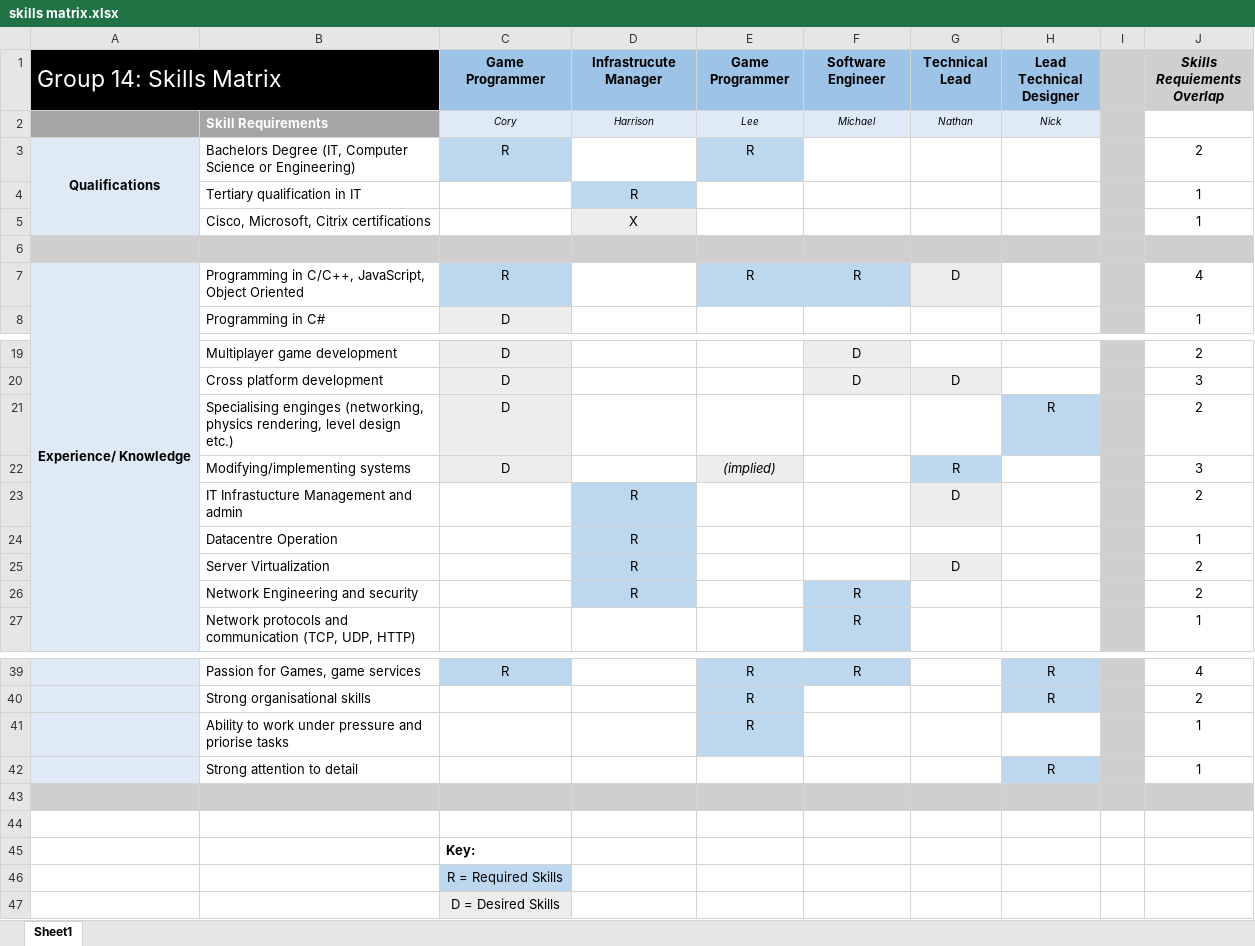
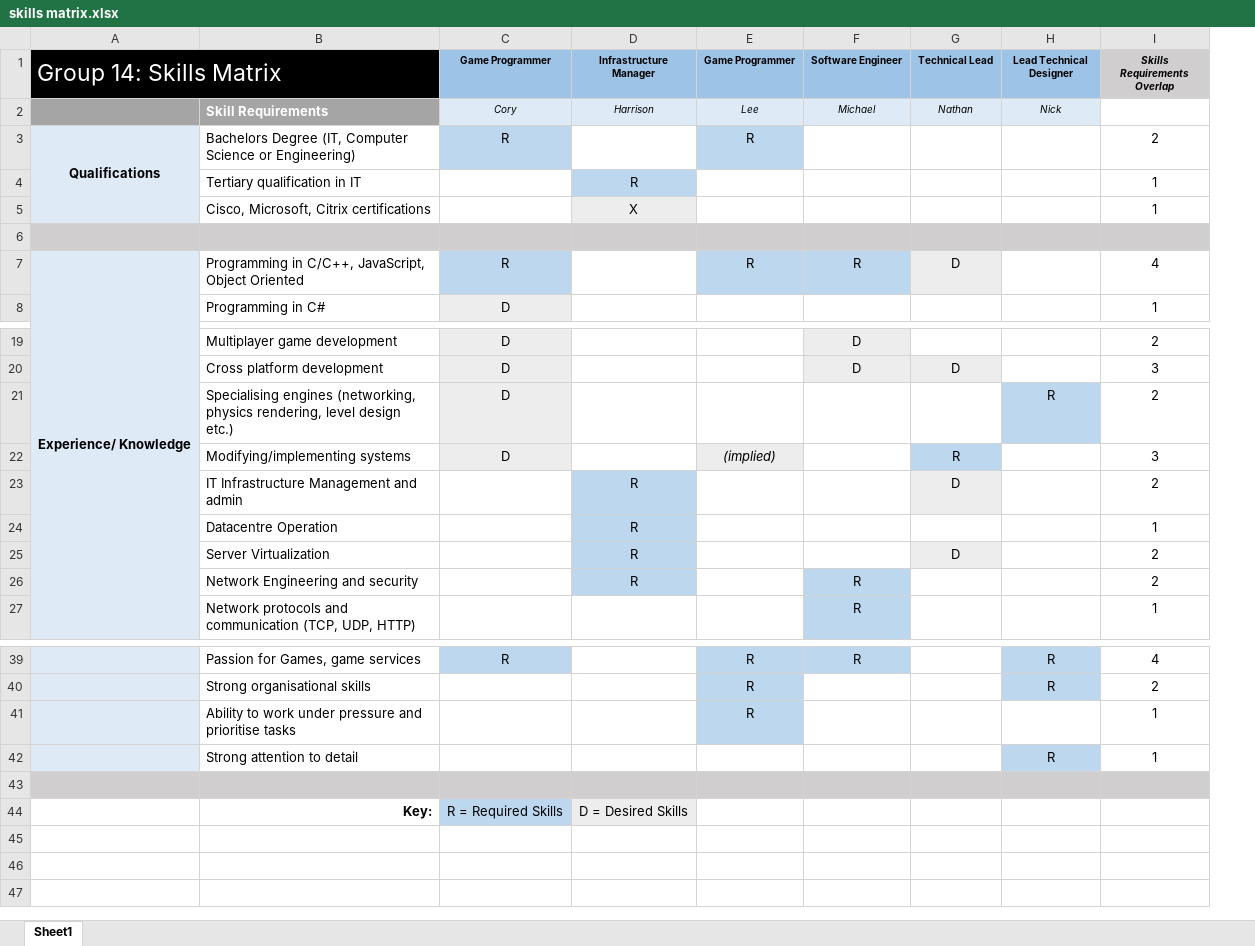
Before and after one commit to groupfourteen/assignment2, an Excel workbook: skills matrix.xlsx, sheet Sheet1, drawn as a sheet; only a part is shown, gaps mark what is left out; values as stored, in another font and other column widths than the file's, no borders; conditional formats not drawn; removed rows and columns are numbered as before the commit, all else as after; the diff names each change by its address in the sheet, - before the commit and + after, or states it on an @@ line.

```diff
--- a/skills matrix.xlsx (sheet Sheet1)
+++ b/skills matrix.xlsx (sheet Sheet1)
-column I, empty
@@ C1:H1 text size: smaller @@
-D1: Infrastrucute Manager
+D1: Infrastructure Manager
-I1: Skills Requiements Overlap
+I1: Skills Requirements Overlap
@@ I1 text size: smaller @@
-B21: Specialising enginges (networking, physics…
+B21: Specialising engines (networking, physics…
-B23: IT Infrastucture Management and admin
+B23: IT Infrastructure Management and admin
-B41: …pressure and priorise tasks
+B41: …pressure and prioritise tasks
-row 44: (empty)
+row 44:  | Key: | R = Required Skills | D = Desired Skills
-C44 fill: none
+C44 fill: #BDD7EE
-D44 fill: none
+D44 fill: #EDEDED
-row 45:  |  | Key:
-row 46:  |  | R = Required Skills
-row 47:  |  | D = Desired Skills
```
Also changed, not shown: formulas that keep their value, 2 other files.
